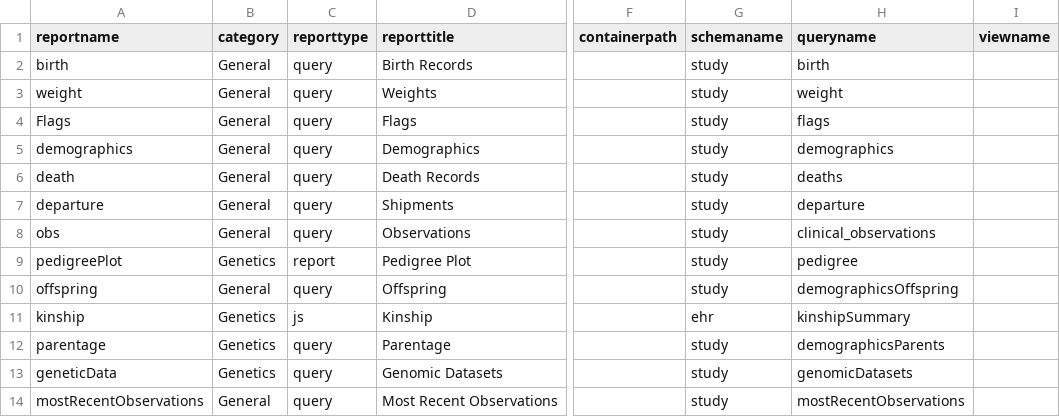
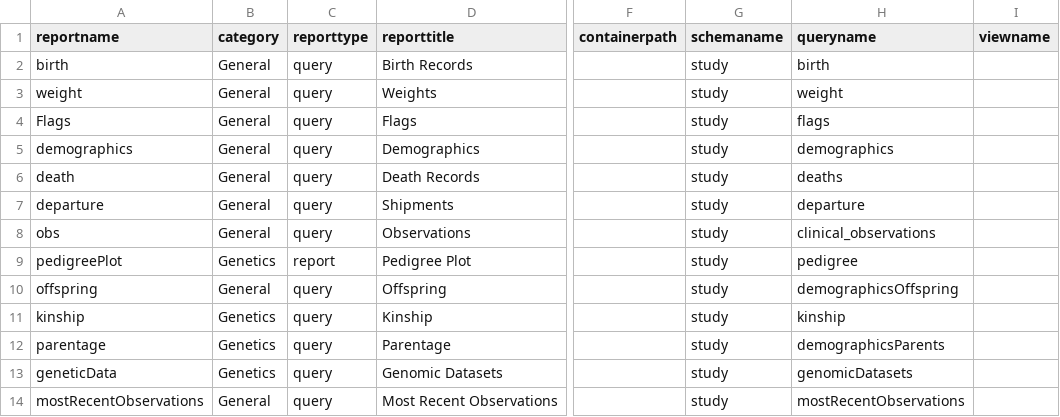
Before and after one commit to bimberlabinternal/BimberLabKeyModules, a TSV file: mcc/resources/data/reports.tsv, drawn as a sheet; only a part is shown, gaps mark what is left out; the diff names each change by its address in the sheet, - before the commit and + after, or states it on an @@ line.

```diff
--- a/mcc/resources/data/reports.tsv
+++ b/mcc/resources/data/reports.tsv
-C11 (reporttype): js
+C11 (reporttype): query
-G11 (schemaname): ehr
+G11 (schemaname): study
-H11 (queryname): kinshipSummary
+H11 (queryname): kinship
```
Also changed, not shown: 2 other files.
